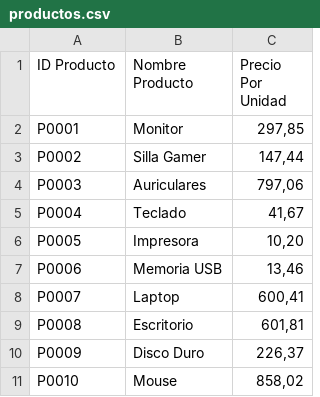
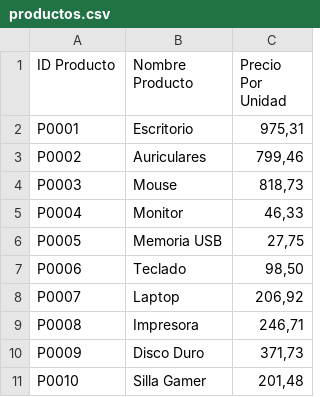
Before and after one commit to andresrueda90/ProyectoCFPB01Grupo15, a CSV file: datos/productos.csv, drawn as a sheet.

```diff
--- a/datos/productos.csv
+++ b/datos/productos.csv
@@ -1,11 +1,11 @@
 ID Producto;Nombre Producto;Precio Por Unidad
-P0001;Monitor;297,85
-P0002;Silla Gamer;147,44
-P0003;Auriculares;797,06
-P0004;Teclado;41,67
-P0005;Impresora;10,20
-P0006;Memoria USB;13,46
-P0007;Laptop;600,41
-P0008;Escritorio;601,81
-P0009;Disco Duro;226,37
-P0010;Mouse;858,02
+P0001;Escritorio;975,31
+P0002;Auriculares;799,46
+P0003;Mouse;818,73
+P0004;Monitor;46,33
+P0005;Memoria USB;27,75
+P0006;Teclado;98,50
+P0007;Laptop;206,92
+P0008;Impresora;246,71
+P0009;Disco Duro;371,73
+P0010;Silla Gamer;201,48
```
Also changed, not shown: datos/vendedores.csv, datos/ventas_72124781.csv, 1 other file.
